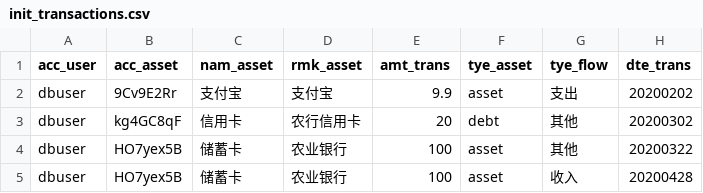
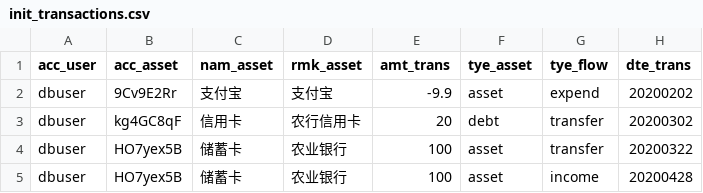
Before and after one commit to feifanhanmc/pocketbook, a CSV file: database/init/init_transactions.csv, drawn as a sheet; only a part is shown; the diff names each change by its address in the sheet, - before the commit and + after, or states it on an @@ line.

```diff
--- a/database/init/init_transactions.csv
+++ b/database/init/init_transactions.csv
-E2 (amt_trans): 9.9
+E2 (amt_trans): -9.9
-G2 (tye_flow): 支出
+G2 (tye_flow): expend
-G3:G4 (tye_flow): 其他
+G3:G4 (tye_flow): transfer
-G5 (tye_flow): 收入
+G5 (tye_flow): income
```
Also changed, not shown: 5 other files.
